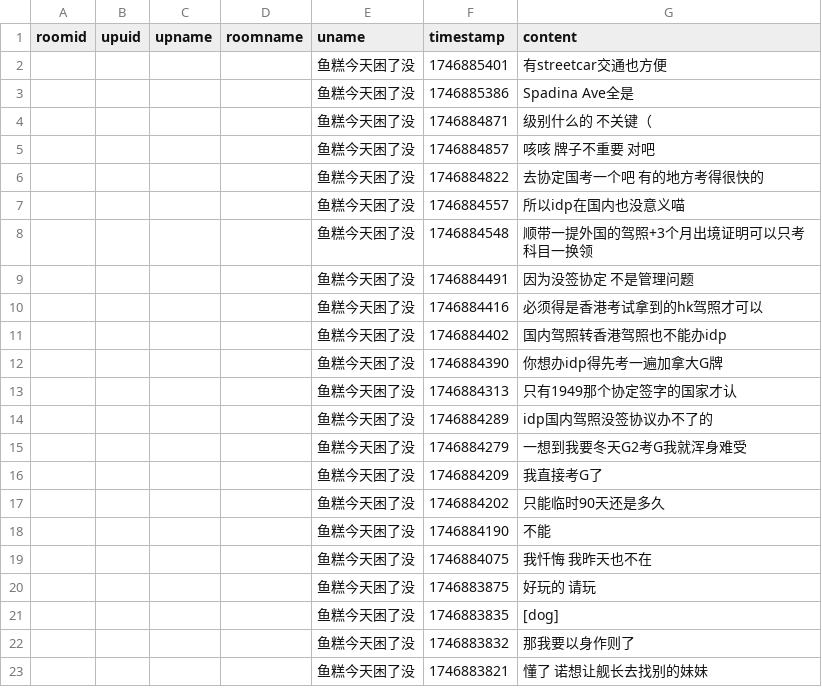
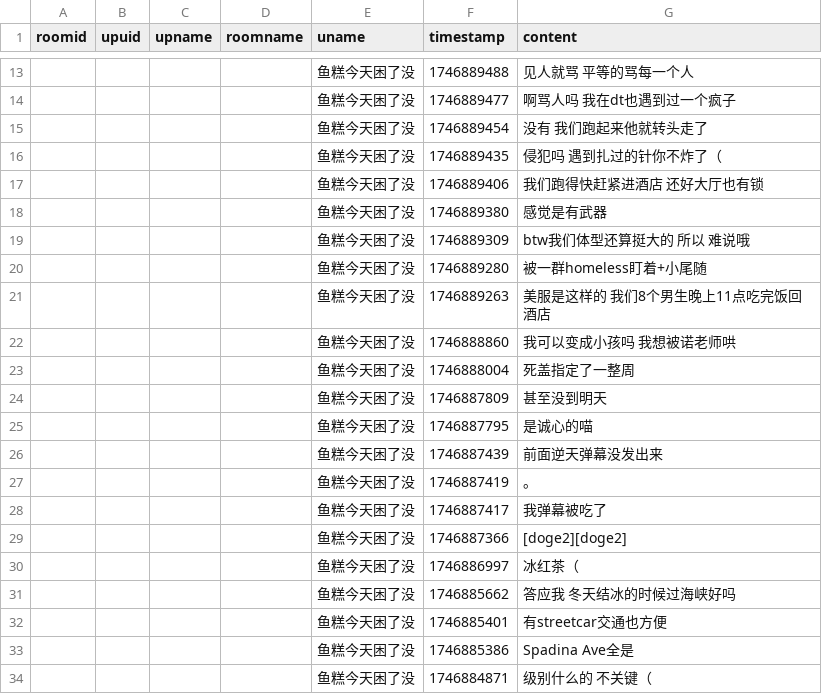
Before and after one commit to YurenHao0426/MuxianSexualRepressionHistory, a CSV file: livedanmu.csv, drawn as a sheet; only a part is shown, gaps mark what is left out; the shorter side is filled out with more unchanged rows; the diff covers the shown part only; the diff names each change by its address in the sheet, - before the commit and + after, or states it on an @@ line.

```diff
--- a/livedanmu.csv
+++ b/livedanmu.csv
+row 13:  |  |  |  | 鱼糕今天困了没 | 1746889488 | 见人就骂 平等的骂每一个人
+row 14:  |  |  |  | 鱼糕今天困了没 | 1746889477 | 啊骂人吗 我在dt也遇到过一个疯子
+row 15:  |  |  |  | 鱼糕今天困了没 | 1746889454 | 没有 我们跑起来他就转头走了
+row 16:  |  |  |  | 鱼糕今天困了没 | 1746889435 | 侵犯吗 遇到扎过的针你不炸了（
+row 17:  |  |  |  | 鱼糕今天困了没 | 1746889406 | 我们跑得快赶紧进酒店 还好大厅也有锁
+row 18:  |  |  |  | 鱼糕今天困了没 | 1746889380 | 感觉是有武器
+row 19:  |  |  |  | 鱼糕今天困了没 | 1746889309 | btw我们体型还算挺大的 所以 难说哦
+row 20:  |  |  |  | 鱼糕今天困了没 | 1746889280 | 被一群homeless盯着+小尾随
+row 21:  |  |  |  | 鱼糕今天困了没 | 1746889263 | 美服是这样的 我们8个男生晚上11点吃完饭回酒店
+row 22:  |  |  |  | 鱼糕今天困了没 | 1746888860 | 我可以变成小孩吗 我想被诺老师哄
+row 23:  |  |  |  | 鱼糕今天困了没 | 1746888004 | 死盖指定了一整周
+row 24:  |  |  |  | 鱼糕今天困了没 | 1746887809 | 甚至没到明天
+row 25:  |  |  |  | 鱼糕今天困了没 | 1746887795 | 是诚心的喵
+row 26:  |  |  |  | 鱼糕今天困了没 | 1746887439 | 前面逆天弹幕没发出来
+row 27:  |  |  |  | 鱼糕今天困了没 | 1746887419 | 。
+row 28:  |  |  |  | 鱼糕今天困了没 | 1746887417 | 我弹幕被吃了
+row 29:  |  |  |  | 鱼糕今天困了没 | 1746887366 | [doge2][doge2]
+row 30:  |  |  |  | 鱼糕今天困了没 | 1746886997 | 冰红茶（
+row 31:  |  |  |  | 鱼糕今天困了没 | 1746885662 | 答应我 冬天结冰的时候过海峡好吗
```
Also changed, not shown: 11 added rows elsewhere in this file.
